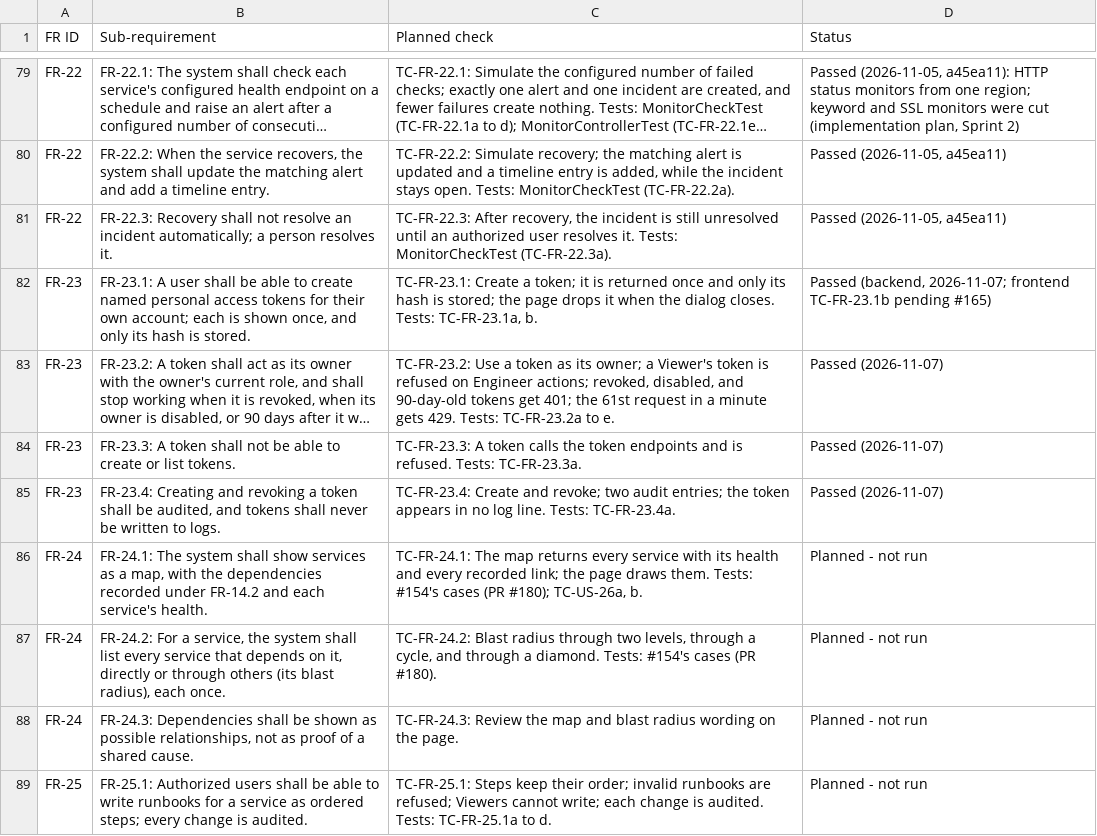
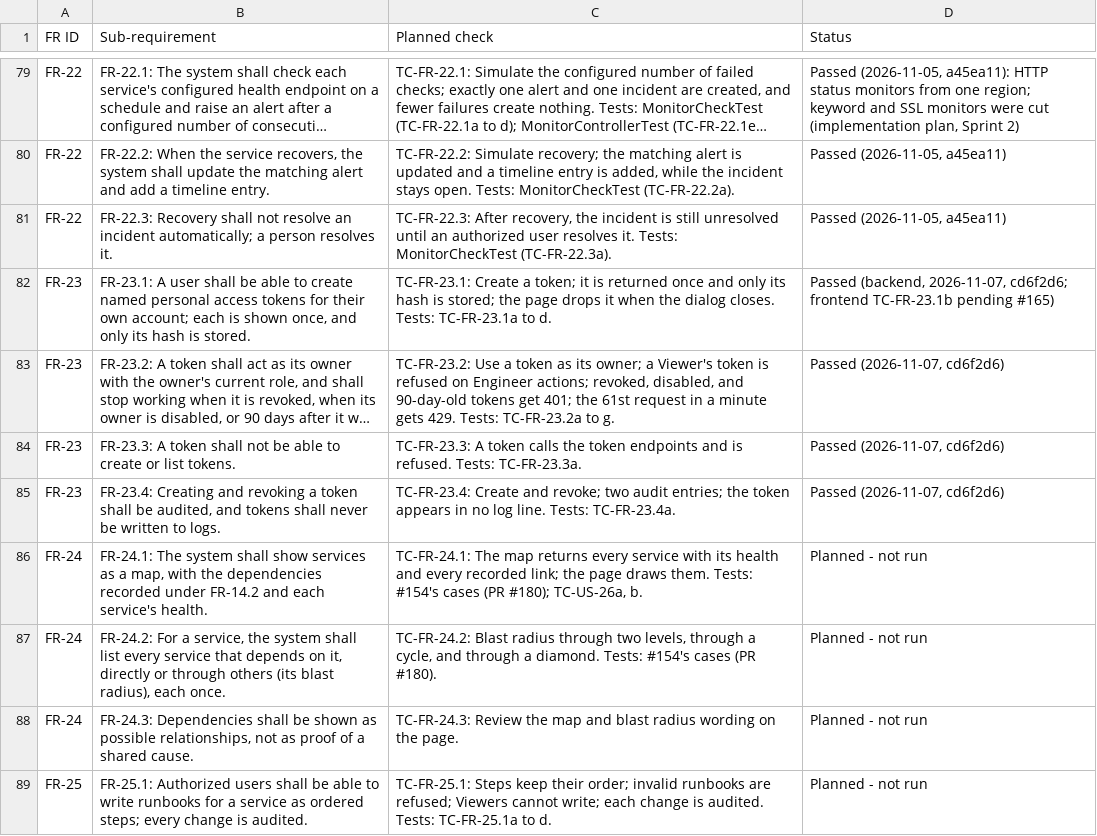
Before and after one commit to Shane07p/DevOps-Incident-Management-System, a CSV file: docs/TRACEABILITY.csv, drawn as a sheet; only a part is shown, gaps mark what is left out; long unchanged cells end in …; the diff names each change by its address in the sheet, - before the commit and + after, or states it on an @@ line.

```diff
--- a/docs/TRACEABILITY.csv
+++ b/docs/TRACEABILITY.csv
-C82 (Planned check): …closes. Tests: TC-FR-23.1a, b.
+C82 (Planned check): …closes. Tests: TC-FR-23.1a to d.
-D82 (Status): Passed (backend, 2026-11-07; frontend TC-FR-23.1b…
+D82 (Status): Passed (backend, 2026-11-07, cd6f2d6; frontend TC-FR-23.1b…
-C83 (Planned check): …TC-FR-23.2a to e.
+C83 (Planned check): …TC-FR-23.2a to g.
-D83:D85 (Status): Passed (2026-11-07)
+D83:D85 (Status): Passed (2026-11-07, cd6f2d6)
```
Also changed, not shown: 9 other files.
